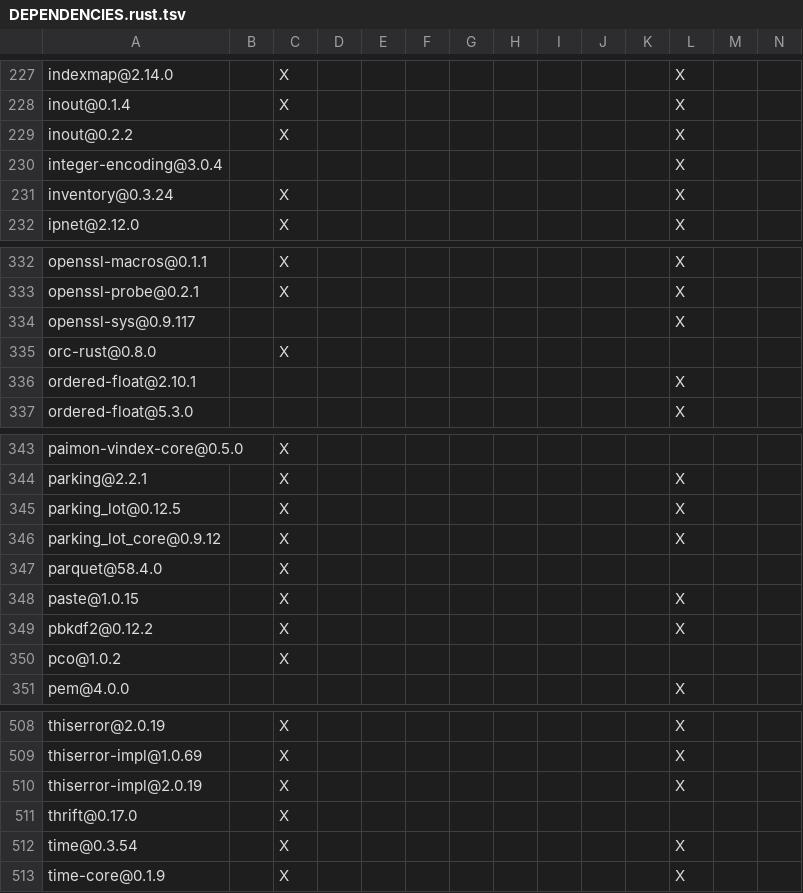
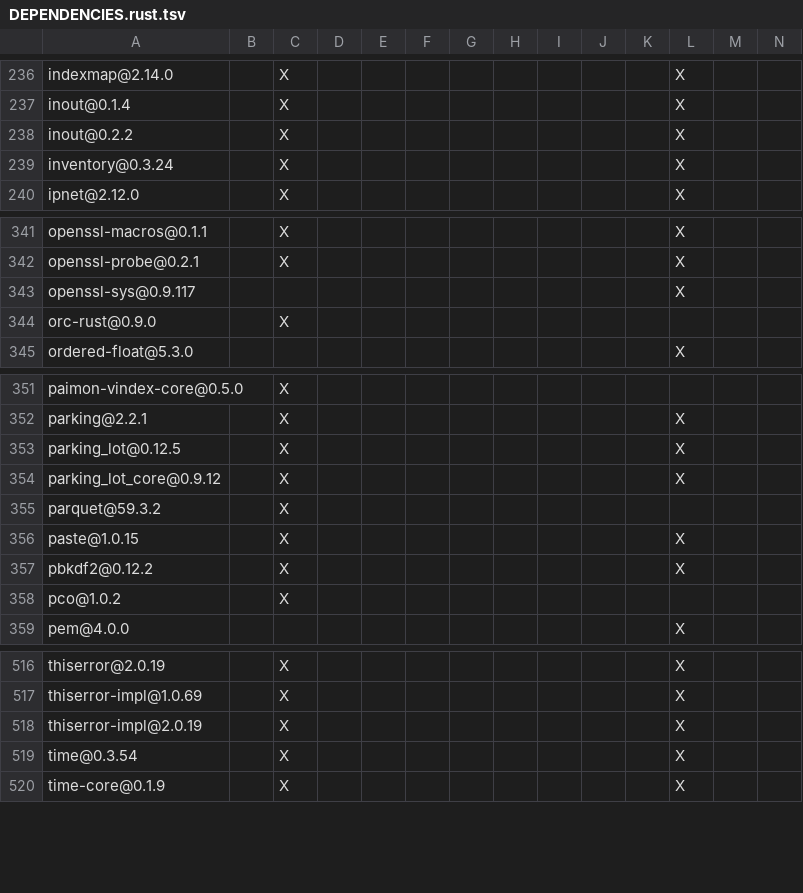
Before and after one commit to apache/paimon-rust, a TSV file: crates/paimon/DEPENDENCIES.rust.tsv, drawn as a sheet; only a part is shown, gaps mark what is left out; removed rows and columns are numbered as before the commit, all else as after; rows hold the shown columns only; the diff covers the shown part only; the diff names each change by its address in the sheet, - before the commit and + after, or states it on an @@ line.

```diff
--- a/crates/paimon/DEPENDENCIES.rust.tsv
+++ b/crates/paimon/DEPENDENCIES.rust.tsv
-row 230: integer-encoding@3.0.4 |  |  |  |  |  |  |  |  |  |  | X
-A344: orc-rust@0.8.0
+A344: orc-rust@0.9.0
-row 336: ordered-float@2.10.1 |  |  |  |  |  |  |  |  |  |  | X
-A355: parquet@58.4.0
+A355: parquet@59.3.2
-row 511: thrift@0.17.0 |  | X
```
Also changed, not shown: 10 added rows and 5 edited cells elsewhere in this file, bindings/c/DEPENDENCIES.rust.tsv, bindings/go/DEPENDENCIES.rust.tsv, 40 other files.
